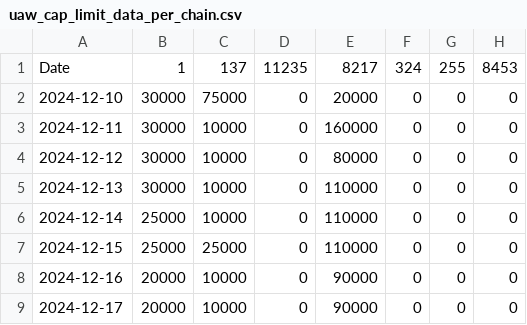
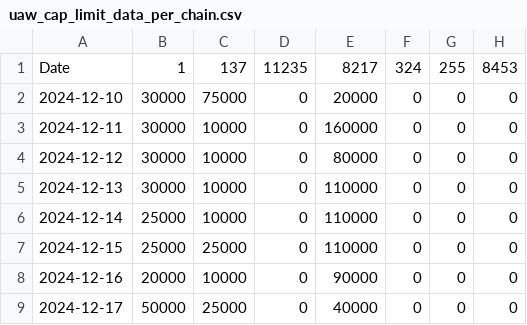
Before and after one commit to kgen-protocol/static_values, a CSV file: uaw_cap_limit_data_per_chain.csv, drawn as a sheet.

Commit message:
Update uaw_cap_limit_data_per_chain.csv
Updated for 17-Dec

```diff
--- a/uaw_cap_limit_data_per_chain.csv
+++ b/uaw_cap_limit_data_per_chain.csv
@@ -8,2 +8,2 @@ Date,1,137,11235,8217,324,255,8453
 2024-12-16, 20000,10000,0,90000,0,0,0
-2024-12-17, 20000,10000,0,90000,0,0,0
+2024-12-17, 50000,25000,0,40000,0,0,0
```
